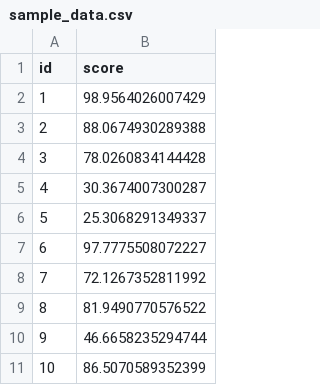
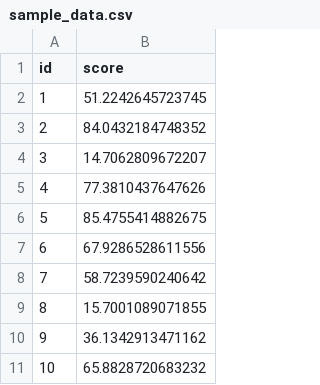
Before and after one commit to MengqiChenMC/ST117_Lab_notes, a CSV file: sample_data.csv, drawn as a sheet.

```diff
--- a/sample_data.csv
+++ b/sample_data.csv
@@ -1,11 +1,11 @@
 "id","score"
-1,98.9564026007429
-2,88.0674930289388
-3,78.0260834144428
-4,30.3674007300287
-5,25.3068291349337
-6,97.7775508072227
-7,72.1267352811992
-8,81.9490770576522
-9,46.6658235294744
-10,86.5070589352399
+1,51.2242645723745
+2,84.0432184748352
+3,14.7062809672207
+4,77.3810437647626
+5,85.4755414882675
+6,67.9286528611556
+7,58.7239590240642
+8,15.7001089071855
+9,36.1342913471162
+10,65.8828720683232
```
Also changed, not shown: 1 other file.
